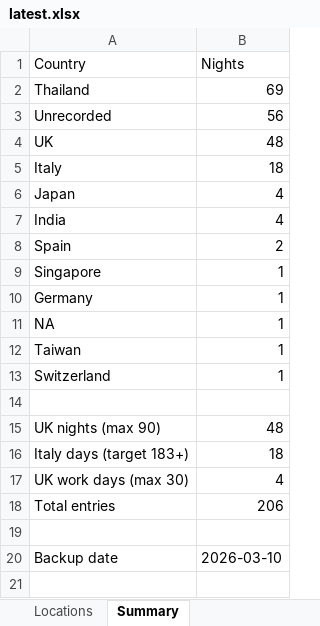
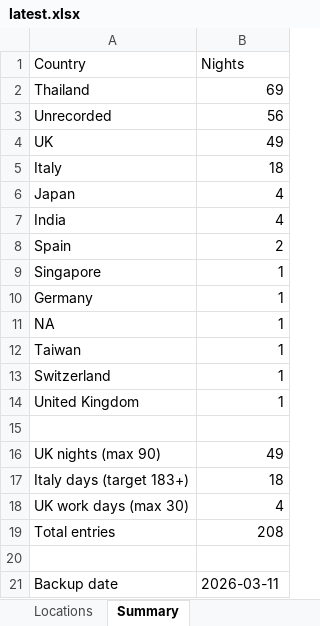
Before and after one commit to stevebrazier-hub/midnight-tracker, an Excel workbook: backups/latest.xlsx, sheet Summary, drawn as a sheet; values as stored, in another font and other column widths than the file's, no borders; addresses are those after the commit; the diff names each change by its address in the sheet, - before the commit and + after, or states it on an @@ line.

```diff
--- a/backups/latest.xlsx (sheet Summary)
+++ b/backups/latest.xlsx (sheet Summary)
-B4 (Nights): 48
+B4 (Nights): 49
+row 14: United Kingdom | 1
-B16 (Nights): 48
+B16 (Nights): 49
-B19 (Nights): 206
+B19 (Nights): 208
-B21 (Nights): 2026-03-10
+B21 (Nights): 2026-03-11
```
Also changed, not shown: sheet Locations, 1 other file.
